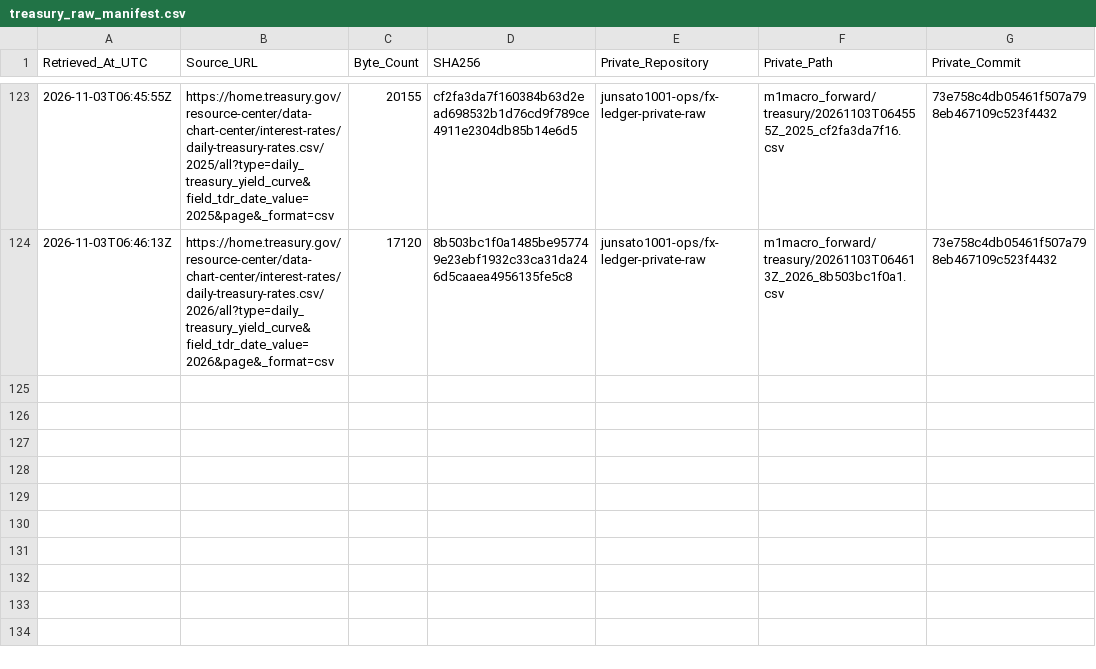
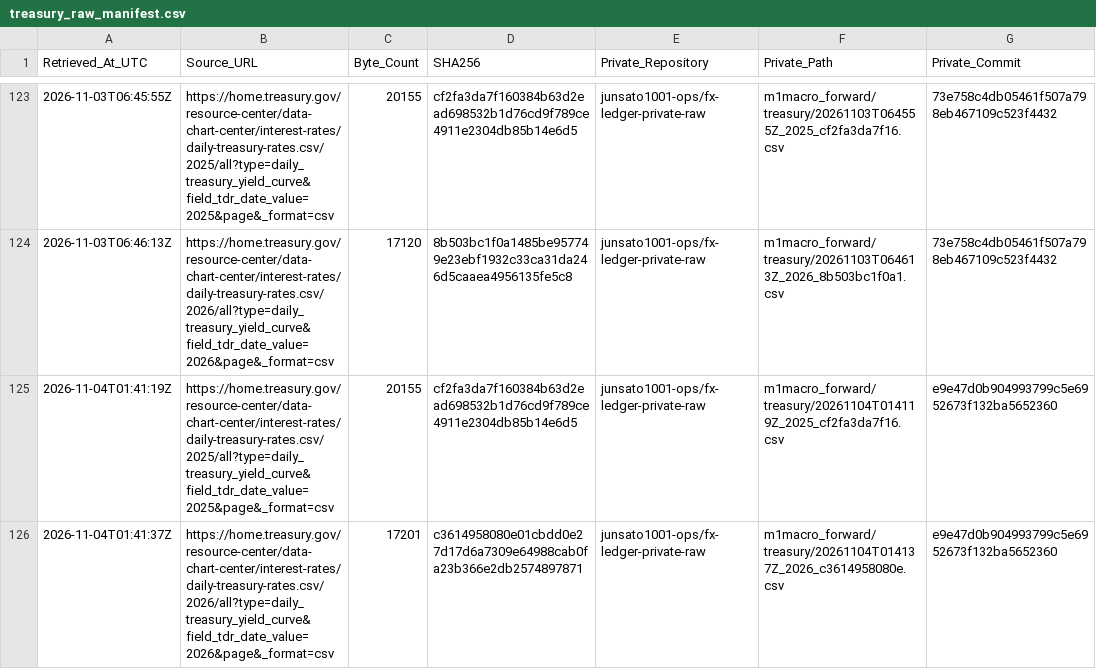
Before and after one commit to junsato1001-ops/-fx-forward-ledger, a CSV file: data/m1macro/treasury_raw_manifest.csv, drawn as a sheet; only a part is shown, gaps mark what is left out; the diff names each change by its address in the sheet, - before the commit and + after, or states it on an @@ line.

```diff
--- a/data/m1macro/treasury_raw_manifest.csv
+++ b/data/m1macro/treasury_raw_manifest.csv
+row 125: 2026-11-04T01:41:19Z | https://home.treasury.gov/resource-center/data-chart-center/interest-rates/daily-treasury-rates.csv/2025/all?type=daily_treasury_yield_curve&field_tdr_date_value=2025&page&_format=csv | 20155 | cf2fa3da7f160384b63d2ead698532b1d76cd9f789ce4911e2304db85b14e6d5 | junsato1001-ops/fx-ledger-private-raw | m1macro_forward/treasury/20261104T014119Z_2025_cf2fa3da7f16.csv | e9e47d0b904993799c5e6952673f132ba5652360
+row 126: 2026-11-04T01:41:37Z | https://home.treasury.gov/resource-center/data-chart-center/interest-rates/daily-treasury-rates.csv/2026/all?type=daily_treasury_yield_curve&field_tdr_date_value=2026&page&_format=csv | 17201 | c3614958080e01cbdd0e27d17d6a7309e64988cab0fa23b366e2db2574897871 | junsato1001-ops/fx-ledger-private-raw | m1macro_forward/treasury/20261104T014137Z_2026_c3614958080e.csv | e9e47d0b904993799c5e6952673f132ba5652360
```
Also changed, not shown: data/m1macro/source_fetches.csv, 5 other files.
